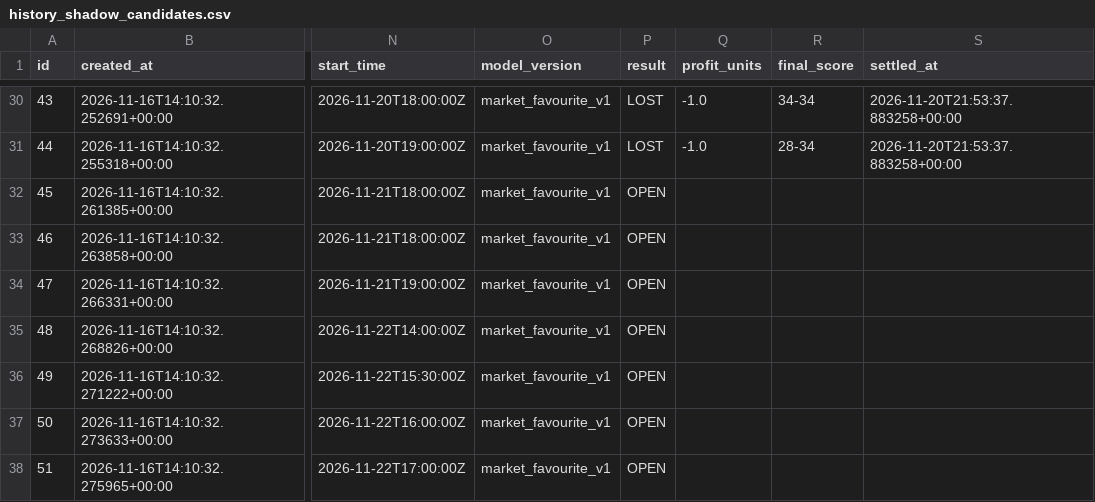
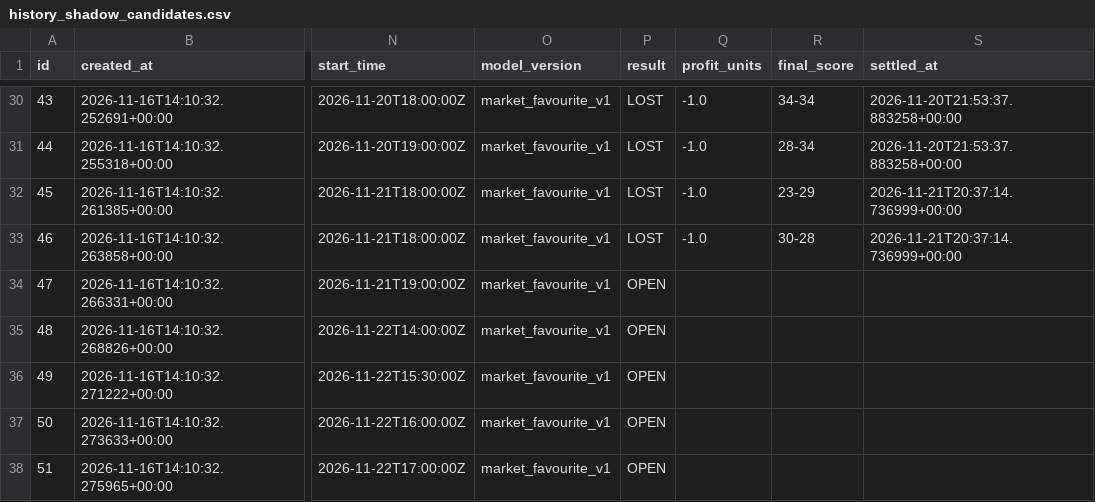
Before and after one commit to marianmatus73-dot/Futbal_dnes, a CSV file: exports/history_shadow_candidates.csv, drawn as a sheet; only a part is shown, gaps mark what is left out; the diff names each change by its address in the sheet, - before the commit and + after, or states it on an @@ line.

```diff
--- a/exports/history_shadow_candidates.csv
+++ b/exports/history_shadow_candidates.csv
-P32:P33 (result): OPEN
+P32:P33 (result): LOST
-Q32:Q33 (profit_units): (empty)
+Q32:Q33 (profit_units): -1.0
-R32 (final_score): (empty)
+R32 (final_score): 23-29
-S32:S33 (settled_at): (empty)
+S32:S33 (settled_at): 2026-11-21T20:37:14.736999+00:00
-R33 (final_score): (empty)
+R33 (final_score): 30-28
```
Also changed, not shown: exports/history_learning_observations.csv, 7 other files.
